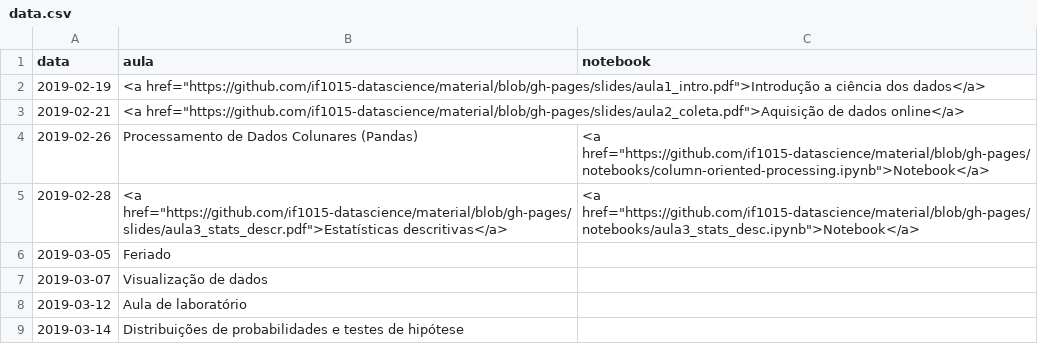
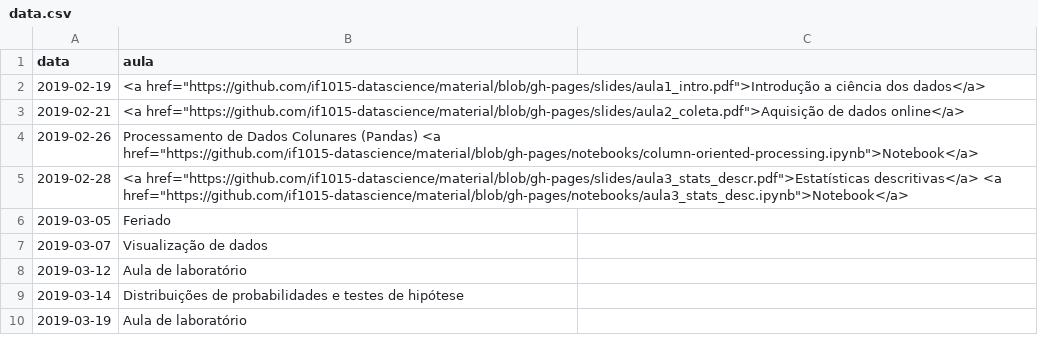
Before and after one commit to ProfLuciano/cd, a CSV file: pages/data.csv, drawn as a sheet; only a part is shown; the shorter side is filled out with more unchanged rows; the diff names each change by its address in the sheet, - before the commit and + after, or states it on an @@ line.

```diff
--- a/pages/data.csv
+++ b/pages/data.csv
-C1: notebook
+C1: (empty)
-B4 (aula): …Colunares (Pandas)
+B4 (aula): …Colunares (Pandas) <a href="https://github.com/if1015-datascience/material/blob/gh-pages/notebooks/column-oriented-processing.ipynb">Notebook</a>
-C4: <a href="https://github.com/if1015-datascience/material/blob/gh-pages/notebooks/column-oriented-processing.ipynb">Notebook</a>
+C4: (empty)
-B5 (aula): …href="https://github.com/if1015-datascience/material/blob/gh-pages/slides/aula3_stats_descr.pdf">Estatísticas descritivas</a>
+B5 (aula): …href="https://github.com/if1015-datascience/material/blob/gh-pages/slides/aula3_stats_descr.pdf">Estatísticas descritivas</a> <a href="https://github.com/if1015-datascience/material/blob/gh-pages/notebooks/aula3_stats_desc.ipynb">Notebook</a>
-C5: <a href="https://github.com/if1015-datascience/material/blob/gh-pages/notebooks/aula3_stats_desc.ipynb">Notebook</a>
+C5: (empty)
```
Also changed, not shown: 1 other file.
